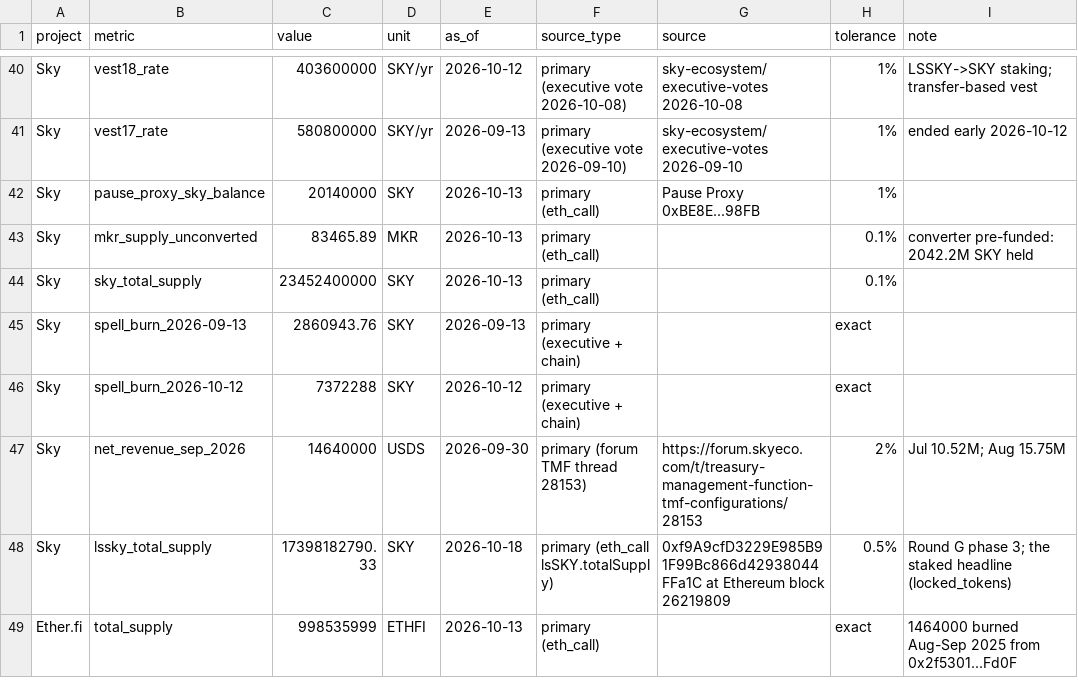
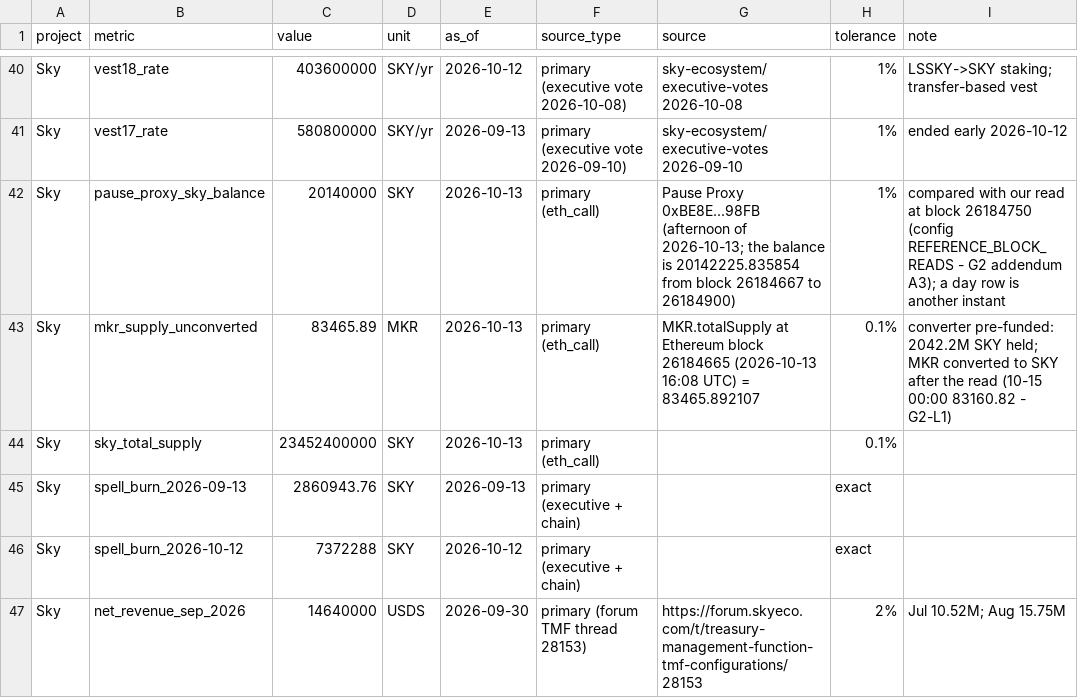
Before and after one commit to JakeAndersonWistCap/Crypto-Tracker, a CSV file: independent_references.csv, drawn as a sheet; only a part is shown, gaps mark what is left out; the shorter side is filled out with more unchanged rows.

```diff
--- a/independent_references.csv
+++ b/independent_references.csv
@@ -41,4 +41,4 @@ Sky,vest18_rate,403600000,SKY/yr,2026-10-12,primary (executive vote 2026-10-08),
 Sky,vest17_rate,580800000,SKY/yr,2026-09-13,primary (executive vote 2026-09-10),sky-ecosystem/executive-votes 2026-09-10,1%,ended early 2026-10-12
-Sky,pause_proxy_sky_balance,20140000,SKY,2026-10-13,primary (eth_call),Pause Proxy 0xBE8E...98FB,1%,
-Sky,mkr_supply_unconverted,83465.89,MKR,2026-10-13,primary (eth_call),,0.1%,converter pre-funded: 2042.2M SKY held
+Sky,pause_proxy_sky_balance,20140000,SKY,2026-10-13,primary (eth_call),Pause Proxy 0xBE8E...98FB (afternoon of 2026-10-13; the balance is 20142225.835854 from block 26184667 to 26184900),1%,compared with our read at block 26184750 (config REFERENCE_BLOCK_READS - G2 addendum A3); a day row is another instant
+Sky,mkr_supply_unconverted,83465.89,MKR,2026-10-13,primary (eth_call),MKR.totalSupply at Ethereum block 26184665 (2026-10-13 16:08 UTC) = 83465.892107,0.1%,converter pre-funded: 2042.2M SKY held; MKR converted to SKY after the read (10-15 00:00 83160.82 - G2-L1)
 Sky,sky_total_supply,23452400000,SKY,2026-10-13,primary (eth_call),,0.1%,
```
Also changed, not shown: 29 other files.
